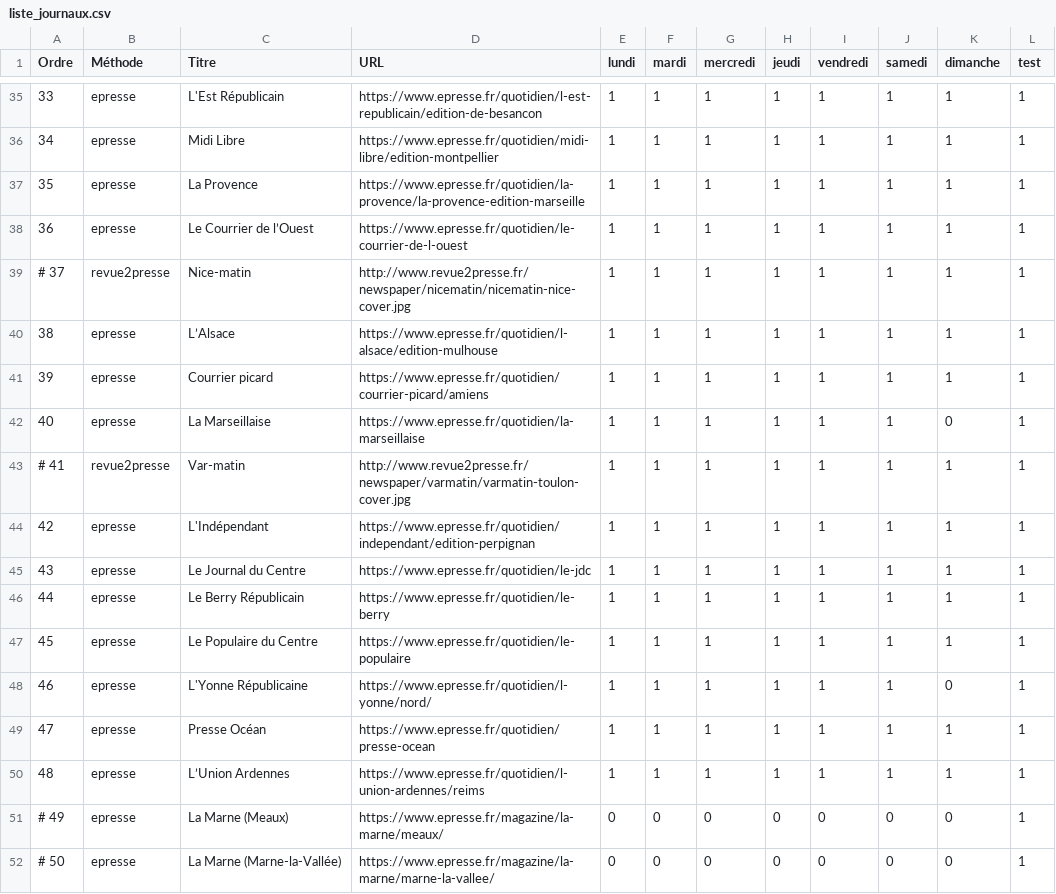
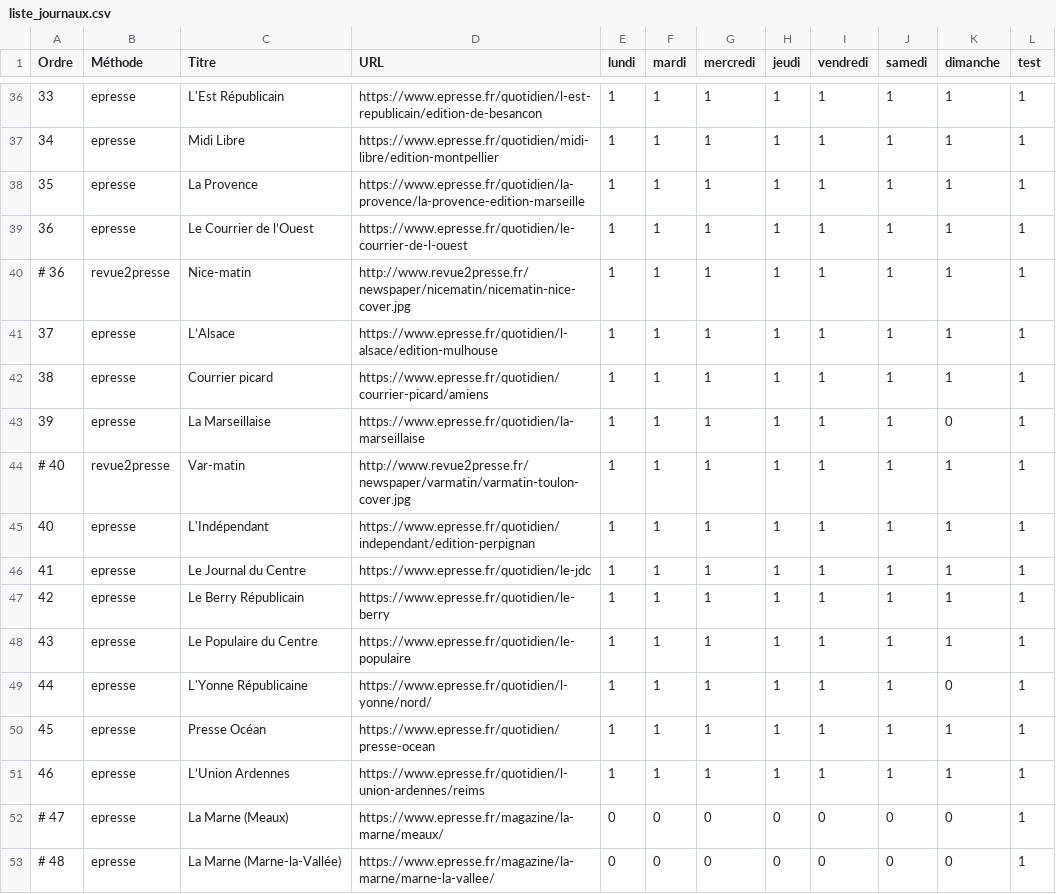
Before and after one commit to dbeley/scrap_revuedepresse, a CSV file: scrap_revuedepresse/liste_journaux.csv, drawn as a sheet; only a part is shown, gaps mark what is left out; the diff covers the shown part only.

```diff
--- a/scrap_revuedepresse/liste_journaux.csv
+++ b/scrap_revuedepresse/liste_journaux.csv
@@ -38,15 +39,15 @@ Ordre,Méthode,Titre,URL,lundi,mardi,mercredi,jeudi,vendredi,samedi,dimanche,tes
 36,epresse,Le Courrier de l’Ouest,https://www.epresse.fr/quotidien/le-courrier-de-l-ouest,1,1,1,1,1,1,1,1
-# 37,revue2presse,Nice-matin,http://www.revue2presse.fr/newspaper/nicematin/nicematin-nice-cover.jpg,1,1,1,1,1,1,1,1
-38,epresse,L’Alsace,https://www.epresse.fr/quotidien/l-alsace/edition-mulhouse,1,1,1,1,1,1,1,1
-39,epresse,Courrier picard,https://www.epresse.fr/quotidien/courrier-picard/amiens,1,1,1,1,1,1,1,1
-40,epresse,La Marseillaise,https://www.epresse.fr/quotidien/la-marseillaise,1,1,1,1,1,1,0,1
-# 41,revue2presse,Var-matin,http://www.revue2presse.fr/newspaper/varmatin/varmatin-toulon-cover.jpg,1,1,1,1,1,1,1,1
-42,epresse,L'Indépendant,https://www.epresse.fr/quotidien/independant/edition-perpignan,1,1,1,1,1,1,1,1
-43,epresse,Le Journal du Centre,https://www.epresse.fr/quotidien/le-jdc,1,1,1,1,1,1,1,1
-44,epresse,Le Berry Républicain,https://www.epresse.fr/quotidien/le-berry,1,1,1,1,1,1,1,1
-45,epresse,Le Populaire du Centre,https://www.epresse.fr/quotidien/le-populaire,1,1,1,1,1,1,1,1
-46,epresse,L'Yonne Républicaine,https://www.epresse.fr/quotidien/l-yonne/nord/,1,1,1,1,1,1,0,1
-47,epresse,Presse Océan,https://www.epresse.fr/quotidien/presse-ocean,1,1,1,1,1,1,1,1
-48,epresse,L’Union Ardennes,https://www.epresse.fr/quotidien/l-union-ardennes/reims,1,1,1,1,1,1,1,1
-# 49,epresse,La Marne (Meaux),https://www.epresse.fr/magazine/la-marne/meaux/,0,0,0,0,0,0,0,1
-# 50,epresse,La Marne (Marne-la-Vallée),https://www.epresse.fr/magazine/la-marne/marne-la-vallee/,0,0,0,0,0,0,0,1
+# 36,revue2presse,Nice-matin,http://www.revue2presse.fr/newspaper/nicematin/nicematin-nice-cover.jpg,1,1,1,1,1,1,1,1
+37,epresse,L’Alsace,https://www.epresse.fr/quotidien/l-alsace/edition-mulhouse,1,1,1,1,1,1,1,1
+38,epresse,Courrier picard,https://www.epresse.fr/quotidien/courrier-picard/amiens,1,1,1,1,1,1,1,1
+39,epresse,La Marseillaise,https://www.epresse.fr/quotidien/la-marseillaise,1,1,1,1,1,1,0,1
+# 40,revue2presse,Var-matin,http://www.revue2presse.fr/newspaper/varmatin/varmatin-toulon-cover.jpg,1,1,1,1,1,1,1,1
+40,epresse,L'Indépendant,https://www.epresse.fr/quotidien/independant/edition-perpignan,1,1,1,1,1,1,1,1
+41,epresse,Le Journal du Centre,https://www.epresse.fr/quotidien/le-jdc,1,1,1,1,1,1,1,1
+42,epresse,Le Berry Républicain,https://www.epresse.fr/quotidien/le-berry,1,1,1,1,1,1,1,1
+43,epresse,Le Populaire du Centre,https://www.epresse.fr/quotidien/le-populaire,1,1,1,1,1,1,1,1
+44,epresse,L'Yonne Républicaine,https://www.epresse.fr/quotidien/l-yonne/nord/,1,1,1,1,1,1,0,1
+45,epresse,Presse Océan,https://www.epresse.fr/quotidien/presse-ocean,1,1,1,1,1,1,1,1
+46,epresse,L’Union Ardennes,https://www.epresse.fr/quotidien/l-union-ardennes/reims,1,1,1,1,1,1,1,1
+# 47,epresse,La Marne (Meaux),https://www.epresse.fr/magazine/la-marne/meaux/,0,0,0,0,0,0,0,1
+# 48,epresse,La Marne (Marne-la-Vallée),https://www.epresse.fr/magazine/la-marne/marne-la-vallee/,0,0,0,0,0,0,0,1
```
Also changed, not shown: 2 added rows and 54 edited cells elsewhere in this file, 4 other files.
